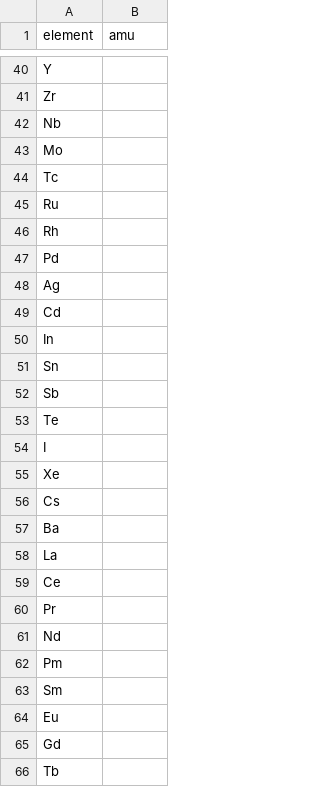
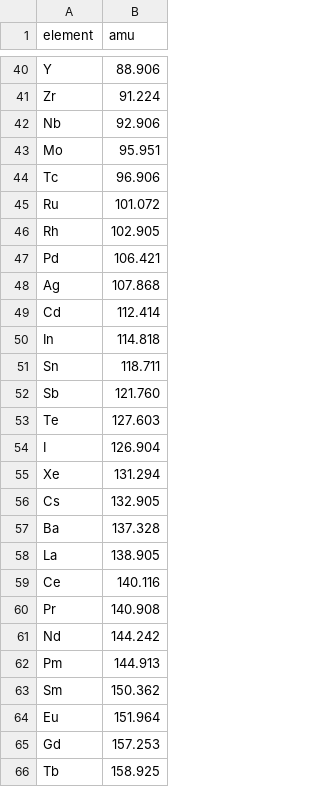
Before and after one commit to DVoner/Chemistry, a CSV file: values.csv, drawn as a sheet; only a part is shown, gaps mark what is left out; the diff covers the shown part only; the diff names each change by its address in the sheet, - before the commit and + after, or states it on an @@ line.

```diff
--- a/values.csv
+++ b/values.csv
-B40 (amu): (empty)
+B40 (amu): 88.906
-B41 (amu): (empty)
+B41 (amu): 91.224
-B42 (amu): (empty)
+B42 (amu): 92.906
-B43 (amu): (empty)
+B43 (amu): 95.951
-B44 (amu): (empty)
+B44 (amu): 96.906
-B45 (amu): (empty)
+B45 (amu): 101.072
-B46 (amu): (empty)
+B46 (amu): 102.905
-B47 (amu): (empty)
+B47 (amu): 106.421
-B48 (amu): (empty)
+B48 (amu): 107.868
-B49 (amu): (empty)
+B49 (amu): 112.414
-B50 (amu): (empty)
+B50 (amu): 114.818
-B51 (amu): (empty)
+B51 (amu): 118.711
-B52 (amu): (empty)
+B52 (amu): 121.760
-B53 (amu): (empty)
+B53 (amu): 127.603
-B54 (amu): (empty)
+B54 (amu): 126.904
-B55 (amu): (empty)
+B55 (amu): 131.294
-B56 (amu): (empty)
+B56 (amu): 132.905
-B57 (amu): (empty)
+B57 (amu): 137.328
-B58 (amu): (empty)
+B58 (amu): 138.905
-B59 (amu): (empty)
+B59 (amu): 140.116
-B60 (amu): (empty)
+B60 (amu): 140.908
-B61 (amu): (empty)
+B61 (amu): 144.242
-B62 (amu): (empty)
+B62 (amu): 144.913
-B63 (amu): (empty)
+B63 (amu): 150.362
-B64 (amu): (empty)
+B64 (amu): 151.964
-B65 (amu): (empty)
+B65 (amu): 157.253
-B66 (amu): (empty)
+B66 (amu): 158.925
```
Also changed, not shown: 80 edited cells elsewhere in this file, 6 other files.
